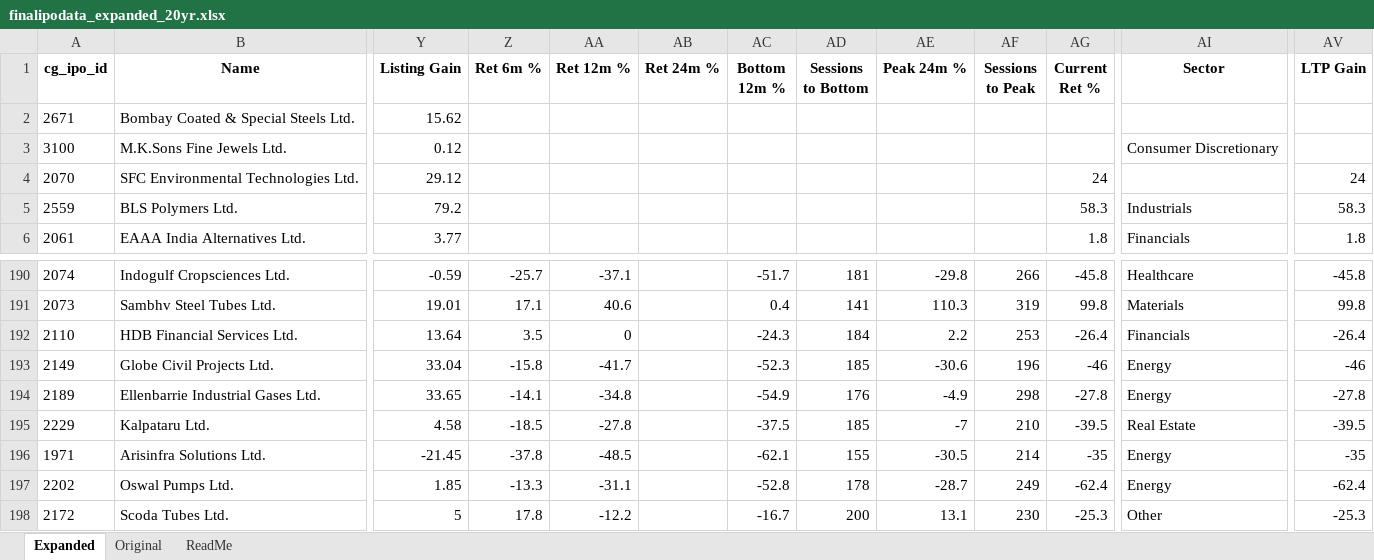
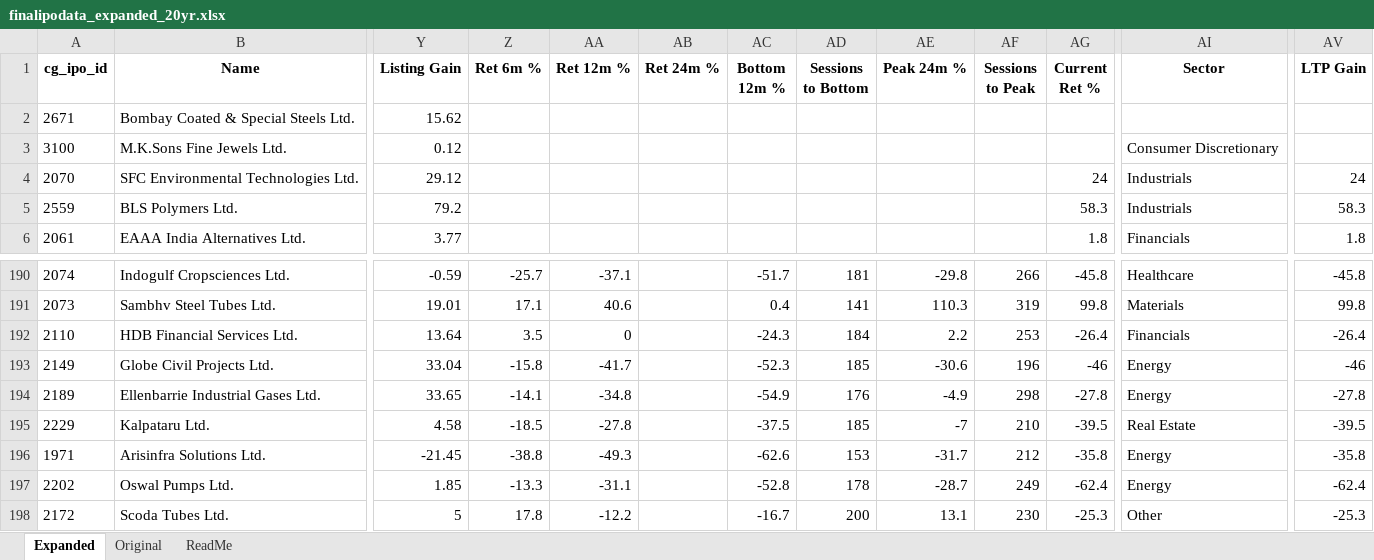
Before and after one commit to rohanbeingsocial/ipo-radar, an Excel workbook: ipodata/finalipodata_expanded_20yr.xlsx, sheet Expanded, drawn as a sheet; only a part is shown, gaps mark what is left out; values as stored, in another font and other column widths than the file's, no borders; the diff names each change by its address in the sheet, - before the commit and + after, or states it on an @@ line.

```diff
--- a/ipodata/finalipodata_expanded_20yr.xlsx (sheet Expanded)
+++ b/ipodata/finalipodata_expanded_20yr.xlsx (sheet Expanded)
-AI4 (Sector): (empty)
+AI4 (Sector): Industrials
-Z196 (Ret 6m %): -37.8
+Z196 (Ret 6m %): -38.8
-AA196 (Ret 12m %): -48.5
+AA196 (Ret 12m %): -49.3
-AC196 (Bottom 12m %): -62.1
+AC196 (Bottom 12m %): -62.6
-AD196 (Sessions to Bottom): 155
+AD196 (Sessions to Bottom): 153
-AE196 (Peak 24m %): -30.5
+AE196 (Peak 24m %): -31.7
-AF196 (Sessions to Peak): 214
+AF196 (Sessions to Peak): 212
-AG196 (Current Ret %): -35
+AG196 (Current Ret %): -35.8
-AV196 (LTP Gain): -35
+AV196 (LTP Gain): -35.8
```
Also changed, not shown: ipodata/finalipodata.xlsx, 5 other files.
